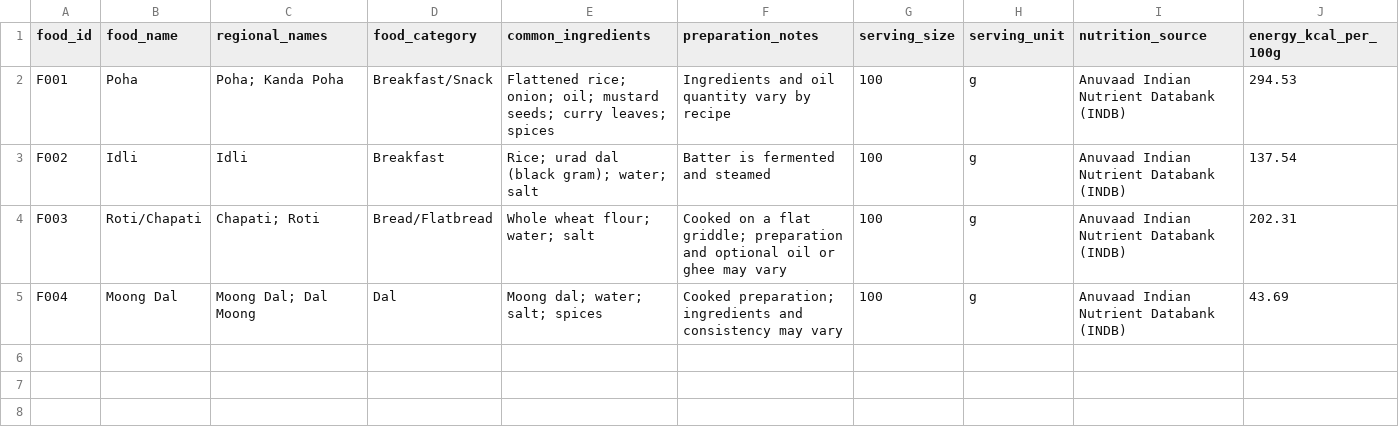
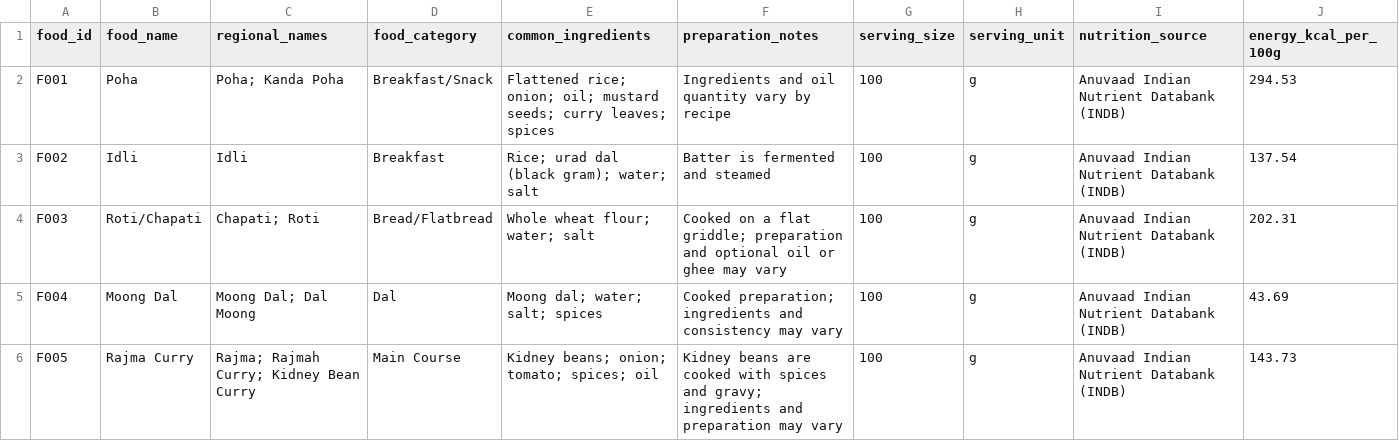
Before and after one commit to VK-9/Indian-food-recognition-platform, a CSV file: data/food/foods.csv, drawn as a sheet; only a part is shown; rows hold the shown columns only; the diff names each change by its address in the sheet, - before the commit and + after, or states it on an @@ line.

Commit message:
Add Rajma Curry to foods.csv

```diff
--- a/data/food/foods.csv
+++ b/data/food/foods.csv
+row 6: F005 | Rajma Curry | Rajma; Rajmah Curry; Kidney Bean Curry | Main Course | Kidney beans; onion; tomato; spices; oil | Kidney beans are cooked with spices and gravy; ingredients and preparation may vary | 100 | g | Anuvaad Indian Nutrient Databank (INDB) | 143.73
```
